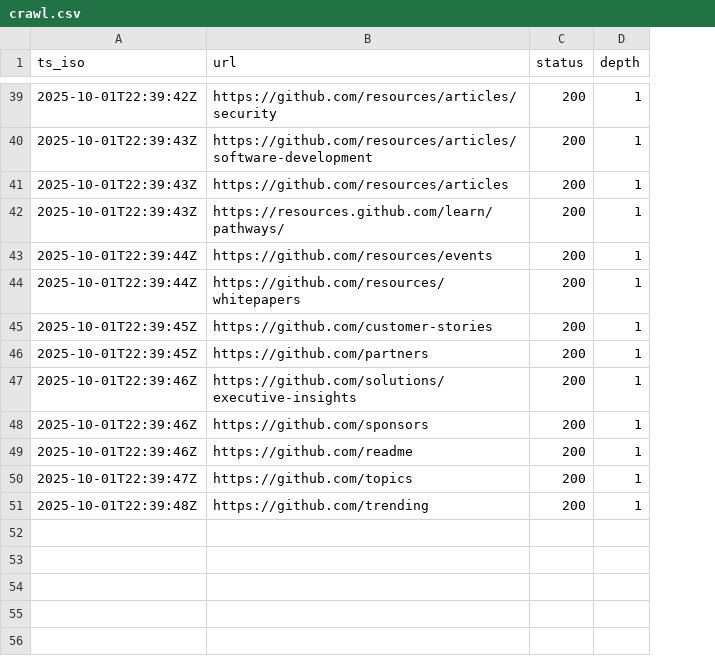
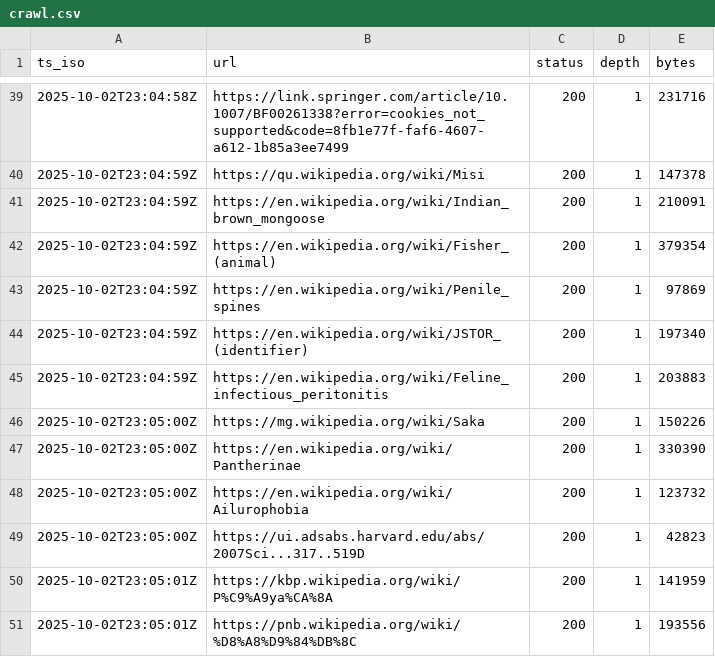
Before and after one commit to siyanlau/Web-Search-Engine, a CSV file: crawl.csv, drawn as a sheet; only a part is shown, gaps mark what is left out; the diff covers the shown part only; the diff names each change by its address in the sheet, - before the commit and + after, or states it on an @@ line.

Commit message:
added size_bytes field to csv

```diff
--- a/crawl.csv
+++ b/crawl.csv
+column E (bytes), rows 39-51: 231716 | 147378 | 210091 | 379354 | 97869 | 197340 | 203883 | 150226 | 330390 | 123732 | 42823 | 141959 | 193556
-A39 (ts_iso): 2025-10-01T22:39:42Z
+A39 (ts_iso): 2025-10-02T23:04:58Z
-B39 (url): https://github.com/resources/articles/security
+B39 (url): https://link.springer.com/article/10.1007/BF00261338?error=cookies_not_supported&code=8fb1e77f-faf6-4607-a612-1b85a3ee7499
-A40:A42 (ts_iso): 2025-10-01T22:39:43Z
+A40:A42 (ts_iso): 2025-10-02T23:04:59Z
-B40 (url): https://github.com/resources/articles/software-development
+B40 (url): https://qu.wikipedia.org/wiki/Misi
-B41 (url): https://github.com/resources/articles
+B41 (url): https://en.wikipedia.org/wiki/Indian_brown_mongoose
-B42 (url): https://resources.github.com/learn/pathways/
+B42 (url): https://en.wikipedia.org/wiki/Fisher_(animal)
-A43:A44 (ts_iso): 2025-10-01T22:39:44Z
+A43:A44 (ts_iso): 2025-10-02T23:04:59Z
-B43 (url): https://github.com/resources/events
+B43 (url): https://en.wikipedia.org/wiki/Penile_spines
-B44 (url): https://github.com/resources/whitepapers
+B44 (url): https://en.wikipedia.org/wiki/JSTOR_(identifier)
-A45 (ts_iso): 2025-10-01T22:39:45Z
+A45 (ts_iso): 2025-10-02T23:04:59Z
-B45 (url): https://github.com/customer-stories
+B45 (url): https://en.wikipedia.org/wiki/Feline_infectious_peritonitis
-A46 (ts_iso): 2025-10-01T22:39:45Z
+A46 (ts_iso): 2025-10-02T23:05:00Z
-B46 (url): https://github.com/partners
+B46 (url): https://mg.wikipedia.org/wiki/Saka
-A47:A49 (ts_iso): 2025-10-01T22:39:46Z
+A47:A49 (ts_iso): 2025-10-02T23:05:00Z
-B47 (url): https://github.com/solutions/executive-insights
+B47 (url): https://en.wikipedia.org/wiki/Pantherinae
-B48 (url): https://github.com/sponsors
+B48 (url): https://en.wikipedia.org/wiki/Ailurophobia
-B49 (url): https://github.com/readme
+B49 (url): https://ui.adsabs.harvard.edu/abs/2007Sci...317..519D
-A50 (ts_iso): 2025-10-01T22:39:47Z
+A50 (ts_iso): 2025-10-02T23:05:01Z
-B50 (url): https://github.com/topics
+B50 (url): https://kbp.wikipedia.org/wiki/P%C9%A9ya%CA%8A
-A51 (ts_iso): 2025-10-01T22:39:48Z
+A51 (ts_iso): 2025-10-02T23:05:01Z
-B51 (url): https://github.com/trending
+B51 (url): https://pnb.wikipedia.org/wiki/%D8%A8%D9%84%DB%8C
```
Also changed, not shown: 2 added rows, 2 removed rows and 70 edited cells elsewhere in this file, 2 other files.
